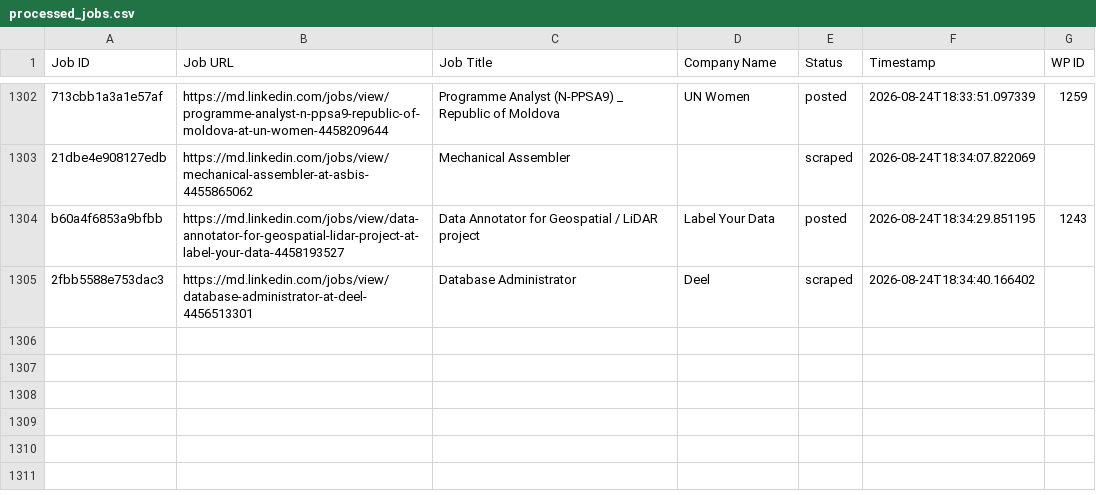
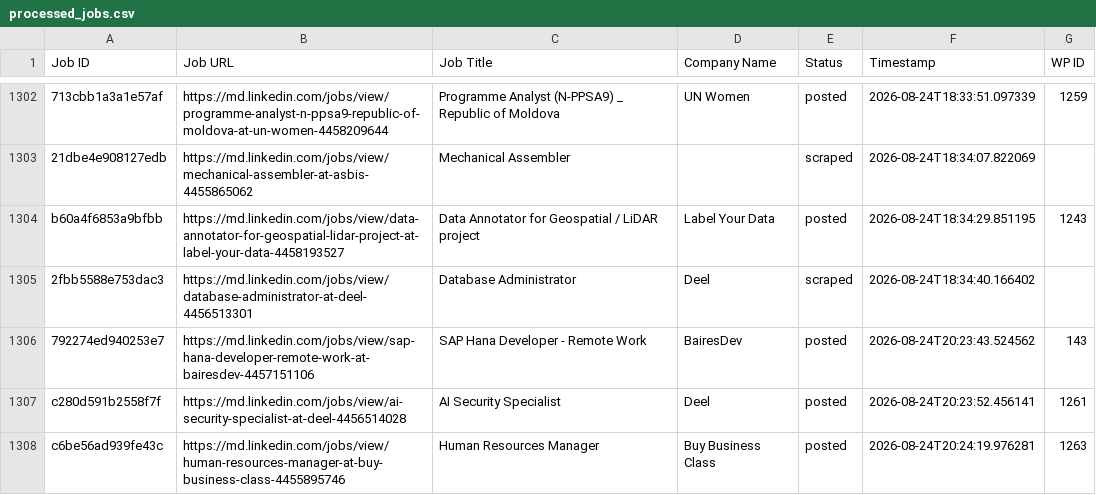
Before and after one commit to innovationinc2000/md, a CSV file: processed_jobs.csv, drawn as a sheet; only a part is shown, gaps mark what is left out.

```diff
--- a/processed_jobs.csv
+++ b/processed_jobs.csv
@@ -1314 +1314,4 @@ b60a4f6853a9bfbb,https://md.linkedin.com/jobs/view/data-annotator-for-geospatial
 2fbb5588e753dac3,https://md.linkedin.com/jobs/view/database-administrator-at-deel-4456513301,Database Administrator,Deel,scraped,2026-08-24T18:34:40.166402,
+792274ed940253e7,https://md.linkedin.com/jobs/view/sap-hana-developer-remote-work-at-bairesdev-4457151106,SAP Hana Developer - Remote Work,BairesDev,posted,2026-08-24T20:23:43.524562,143
+c280d591b2558f7f,https://md.linkedin.com/jobs/view/ai-security-specialist-at-deel-4456514028,AI Security Specialist,Deel,posted,2026-08-24T20:23:52.456141,1261
+c6be56ad939fe43c,https://md.linkedin.com/jobs/view/human-resources-manager-at-buy-business-class-4455895746,Human Resources Manager,Buy Business Class,posted,2026-08-24T20:24:19.976281,1263
```
